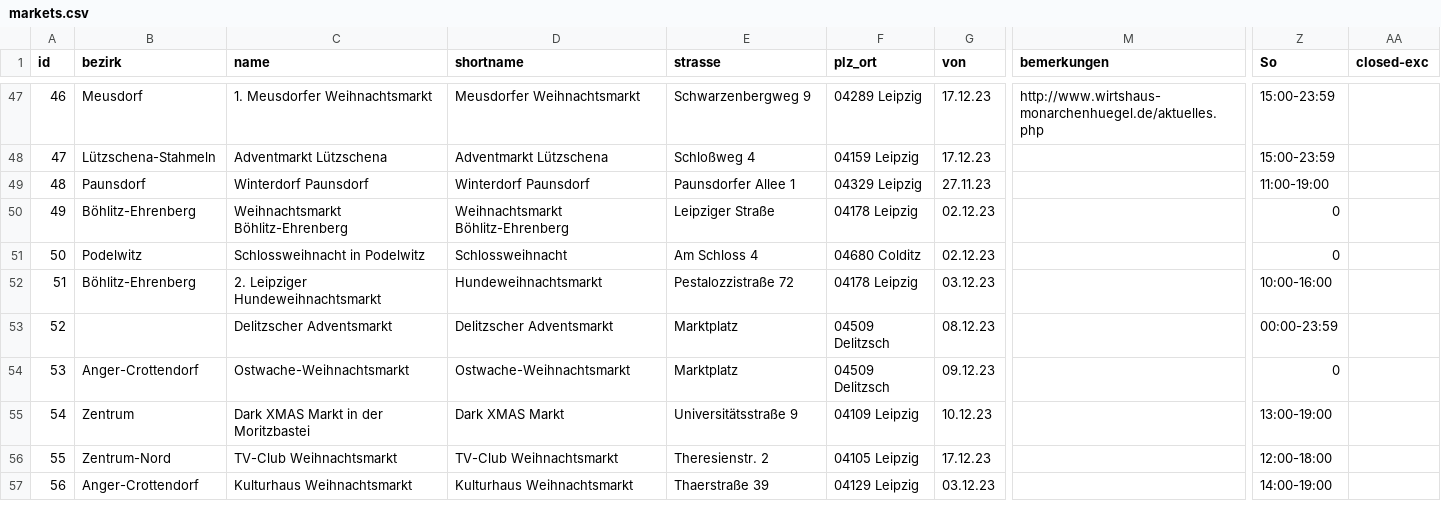
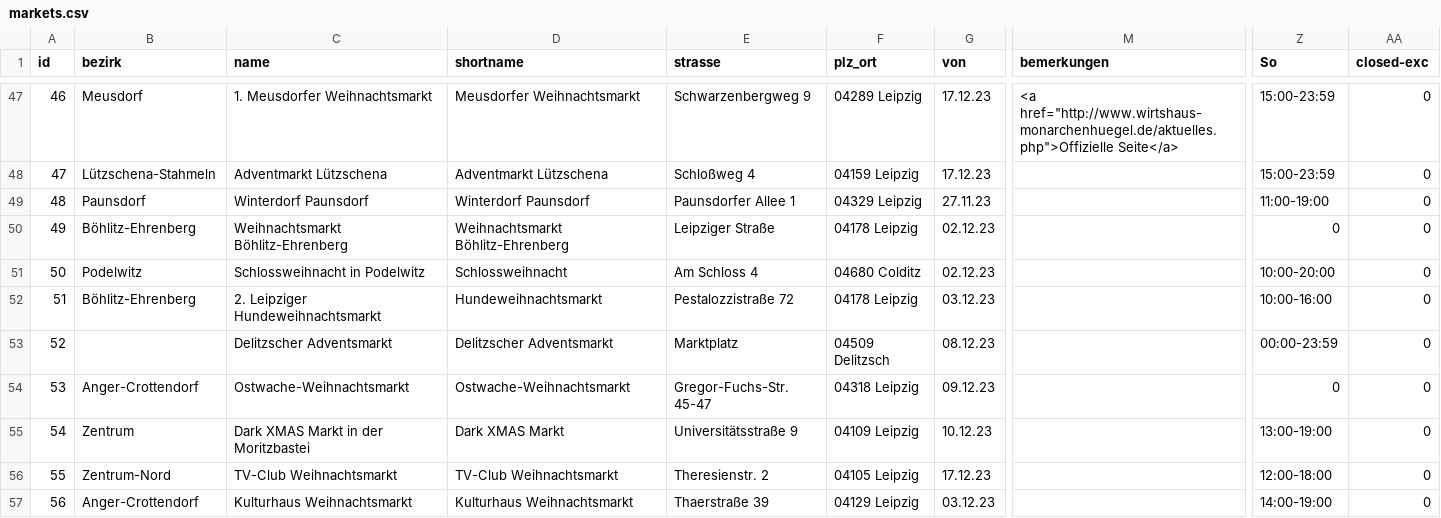
Before and after one commit to CodeforLeipzig/weihnachtsmarktkarte, a CSV file: public/markets.csv, drawn as a sheet; only a part is shown, gaps mark what is left out; the diff covers the shown part only; the diff names each change by its address in the sheet, - before the commit and + after, or states it on an @@ line.

```diff
--- a/public/markets.csv
+++ b/public/markets.csv
-M47 (bemerkungen): http://www.wirtshaus-monarchenhuegel.de/aktuelles.php
+M47 (bemerkungen): <a href="http://www.wirtshaus-monarchenhuegel.de/aktuelles.php">Offizielle Seite</a>
-AA47:AA57 (closed-exc): (empty)
+AA47:AA57 (closed-exc): 0
-Z51 (So): 0
+Z51 (So): 10:00-20:00
-E54 (strasse): Marktplatz
+E54 (strasse): Gregor-Fuchs-Str. 45-47
-F54 (plz_ort): 04509 Delitzsch
+F54 (plz_ort): 04318 Leipzig
```
Also changed, not shown: 3 added rows and 82 edited cells elsewhere in this file, scraper/markets.csv, 7 other files.
